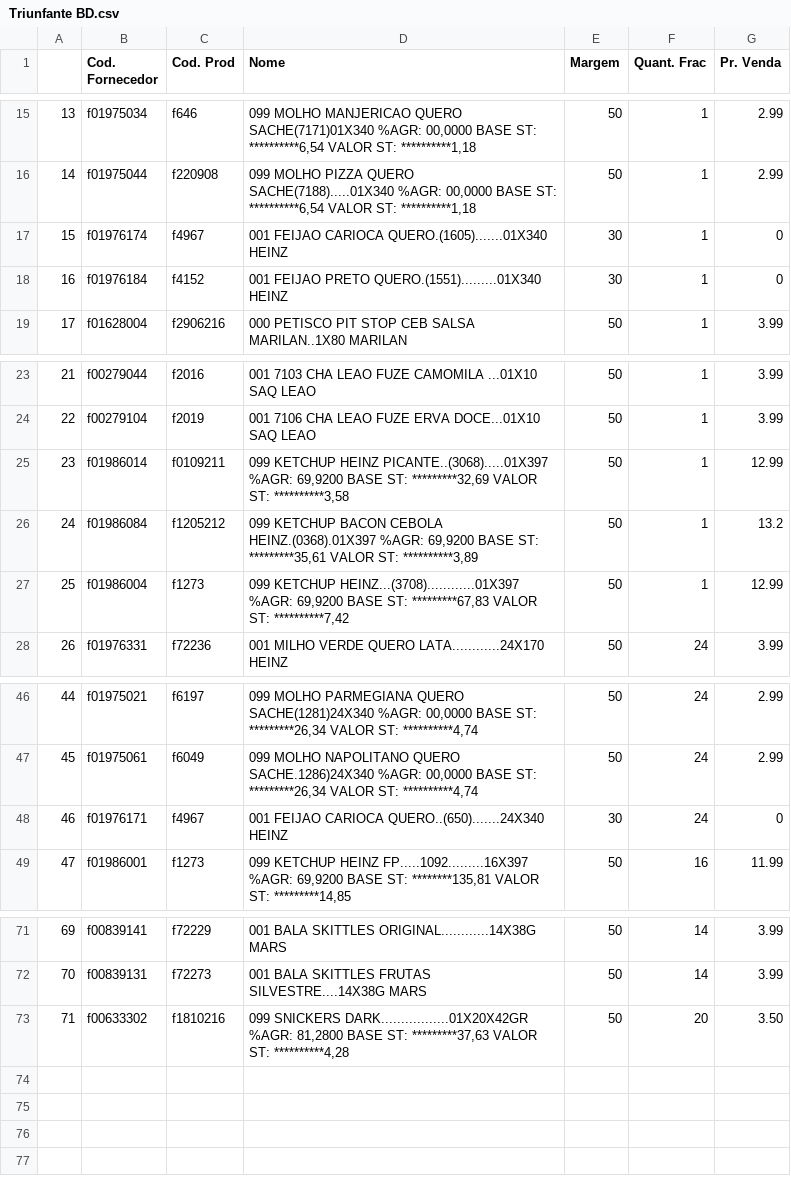
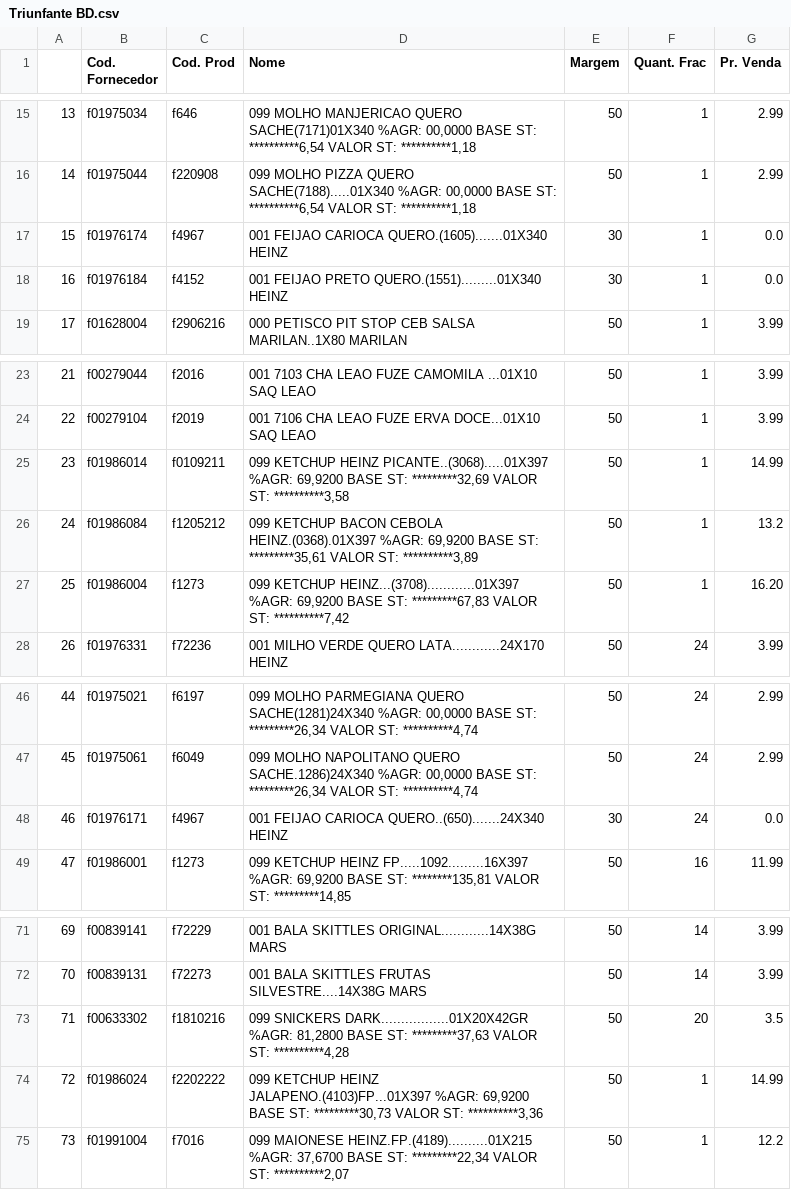
Before and after one commit to I3run01/PY-Auto-Preco-V2, a CSV file: Triunfante BD.csv, drawn as a sheet; only a part is shown, gaps mark what is left out.

```diff
--- a/Triunfante BD.csv
+++ b/Triunfante BD.csv
@@ -16,4 +16,4 @@
 14,f01975044,f220908,"099 MOLHO PIZZA QUERO SACHE(7188).....01X340 %AGR:  00,0000 BASE ST: **********6,54 VALOR ST: **********1,18",50,1,2.99
-15,f01976174,f4967,001 FEIJAO CARIOCA QUERO.(1605).......01X340 HEINZ,30,1,0
-16,f01976184,f4152,001 FEIJAO PRETO QUERO.(1551).........01X340 HEINZ,30,1,0
+15,f01976174,f4967,001 FEIJAO CARIOCA QUERO.(1605).......01X340 HEINZ,30,1,0.0
+16,f01976184,f4152,001 FEIJAO PRETO QUERO.(1551).........01X340 HEINZ,30,1,0.0
 17,f01628004,f2906216,000 PETISCO PIT STOP CEB SALSA MARILAN..1X80 MARILAN,50,1,3.99
@@ -24,5 +24,5 @@
 22,f00279104,f2019,001 7106 CHA LEAO FUZE ERVA DOCE...01X10 SAQ LEAO,50,1,3.99
-23,f01986014,f0109211,"099 KETCHUP HEINZ PICANTE..(3068).....01X397 %AGR:  69,9200 BASE ST: *********32,69 VALOR ST: **********3,58",50,1,12.99
+23,f01986014,f0109211,"099 KETCHUP HEINZ PICANTE..(3068).....01X397 %AGR:  69,9200 BASE ST: *********32,69 VALOR ST: **********3,58",50,1,14.99
 24,f01986084,f1205212,"099 KETCHUP BACON CEBOLA HEINZ.(0368).01X397 %AGR:  69,9200 BASE ST: *********35,61 VALOR ST: **********3,89",50,1,13.2
-25,f01986004,f1273,"099 KETCHUP HEINZ...(3708)............01X397 %AGR:  69,9200 BASE ST: *********67,83 VALOR ST: **********7,42",50,1,12.99
+25,f01986004,f1273,"099 KETCHUP HEINZ...(3708)............01X397 %AGR:  69,9200 BASE ST: *********67,83 VALOR ST: **********7,42",50,1,16.20
 26,f01976331,f72236,001 MILHO VERDE QUERO LATA............24X170 HEINZ,50,24,3.99
@@ -47,3 +47,3 @@
 45,f01975061,f6049,"099 MOLHO NAPOLITANO QUERO SACHE.1286)24X340 %AGR:  00,0000 BASE ST: *********26,34 VALOR ST: **********4,74",50,24,2.99
-46,f01976171,f4967,001 FEIJAO CARIOCA QUERO..(650).......24X340 HEINZ,30,24,0
+46,f01976171,f4967,001 FEIJAO CARIOCA QUERO..(650).......24X340 HEINZ,30,24,0.0
 47,f01986001,f1273,"099 KETCHUP HEINZ FP.....1092.........16X397 %AGR:  69,9200 BASE ST: ********135,81 VALOR ST: *********14,85",50,16,11.99
@@ -72,2 +72,4 @@
 70,f00839131,f72273,001 BALA SKITTLES FRUTAS SILVESTRE....14X38G MARS,50,14,3.99
-71,f00633302,f1810216,"099 SNICKERS DARK.................01X20X42GR %AGR:  81,2800 BASE ST: *********37,63 VALOR ST: **********4,28",50,20,3.50
+71,f00633302,f1810216,"099 SNICKERS DARK.................01X20X42GR %AGR:  81,2800 BASE ST: *********37,63 VALOR ST: **********4,28",50,20,3.5
+72,f01986024,f2202222,"099 KETCHUP HEINZ JALAPENO.(4103)FP...01X397 %AGR:  69,9200 BASE ST: *********30,73 VALOR ST: **********3,36",50,1,14.99
+73,f01991004,f7016,"099 MAIONESE HEINZ.FP.(4189)..........01X215 %AGR:  37,6700 BASE ST: *********22,34 VALOR ST: **********2,07",50,1,12.2
```
Also changed, not shown: Destro BD.csv, 1 other file.
